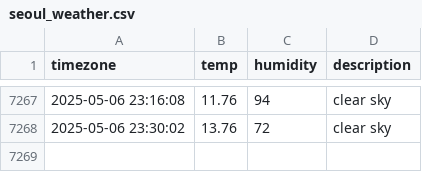
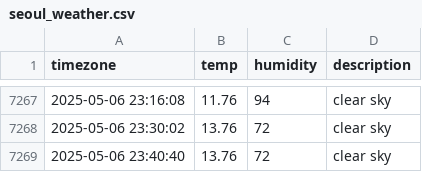
Before and after one commit to JIseolyun/seoul_weather, a CSV file: seoul_weather.csv, drawn as a sheet; only a part is shown, gaps mark what is left out.

```diff
--- a/seoul_weather.csv
+++ b/seoul_weather.csv
@@ -7268 +7268,2 @@ timezone,temp,humidity,description
 2025-05-06 23:30:02,13.76,72,clear sky
+2025-05-06 23:40:40,13.76,72,clear sky
```
